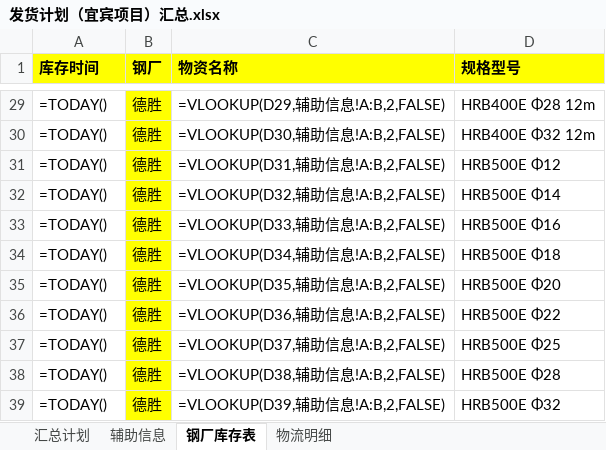
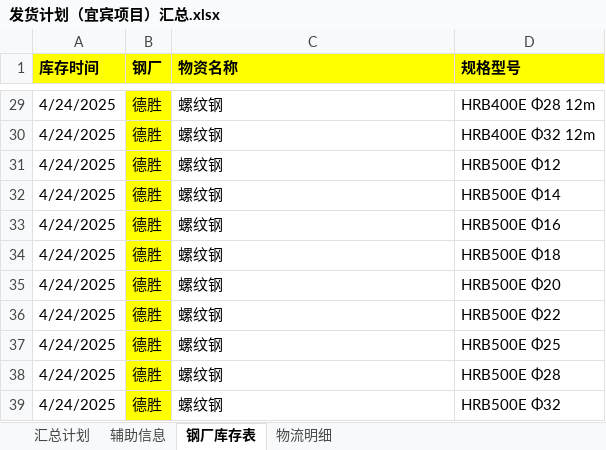
Before and after one commit to monizhou/shipment-app, an Excel workbook: 发货计划（宜宾项目）汇总.xlsx, sheet 钢厂库存表, drawn as a sheet; only a part is shown, gaps mark what is left out; values as stored, in another font and other column widths than the file's, no borders; formulas without a stored value are shown as written; conditional formats not drawn; the diff covers the shown part only; the diff names each change by its address in the sheet, - before the commit and + after, or states it on an @@ line.

```diff
--- a/发货计划（宜宾项目）汇总.xlsx (sheet 钢厂库存表)
+++ b/发货计划（宜宾项目）汇总.xlsx (sheet 钢厂库存表)
-A29:A39 (库存时间): =TODAY()
+A29:A39 (库存时间): 4/24/2025
-C29 (物资名称): =VLOOKUP(D29,辅助信息!A:B,2,FALSE)
+C29 (物资名称): 螺纹钢
-C30 (物资名称): =VLOOKUP(D30,辅助信息!A:B,2,FALSE)
+C30 (物资名称): 螺纹钢
-C31 (物资名称): =VLOOKUP(D31,辅助信息!A:B,2,FALSE)
+C31 (物资名称): 螺纹钢
-C32 (物资名称): =VLOOKUP(D32,辅助信息!A:B,2,FALSE)
+C32 (物资名称): 螺纹钢
-C33 (物资名称): =VLOOKUP(D33,辅助信息!A:B,2,FALSE)
+C33 (物资名称): 螺纹钢
-C34 (物资名称): =VLOOKUP(D34,辅助信息!A:B,2,FALSE)
+C34 (物资名称): 螺纹钢
-C35 (物资名称): =VLOOKUP(D35,辅助信息!A:B,2,FALSE)
+C35 (物资名称): 螺纹钢
-C36 (物资名称): =VLOOKUP(D36,辅助信息!A:B,2,FALSE)
+C36 (物资名称): 螺纹钢
-C37 (物资名称): =VLOOKUP(D37,辅助信息!A:B,2,FALSE)
+C37 (物资名称): 螺纹钢
-C38 (物资名称): =VLOOKUP(D38,辅助信息!A:B,2,FALSE)
+C38 (物资名称): 螺纹钢
-C39 (物资名称): =VLOOKUP(D39,辅助信息!A:B,2,FALSE)
+C39 (物资名称): 螺纹钢
```
Also changed, not shown: 3 added rows, 3 removed rows and 43 edited cells elsewhere in this sheet, sheet 物流明细, sheet 汇总计划, sheet 辅助信息, hidden cells.
